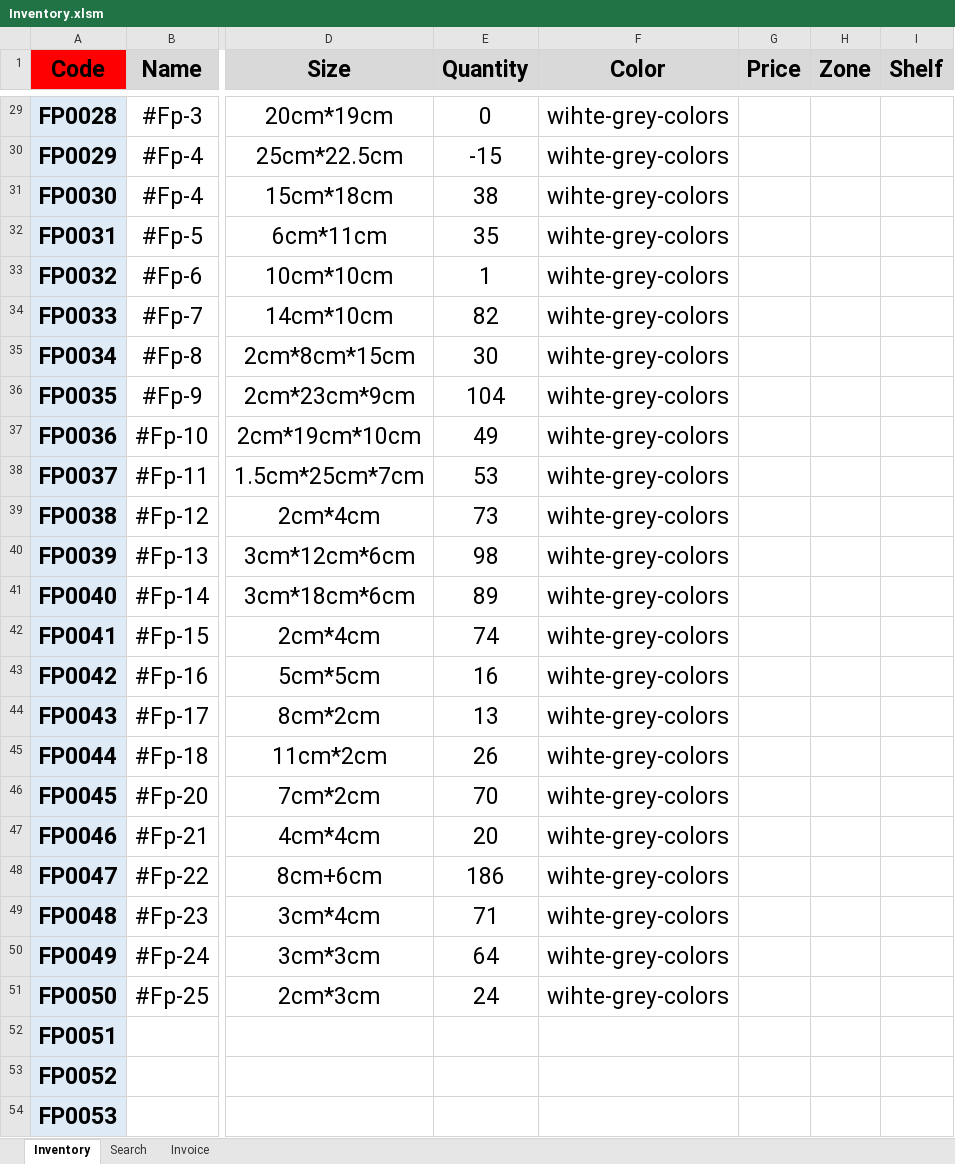
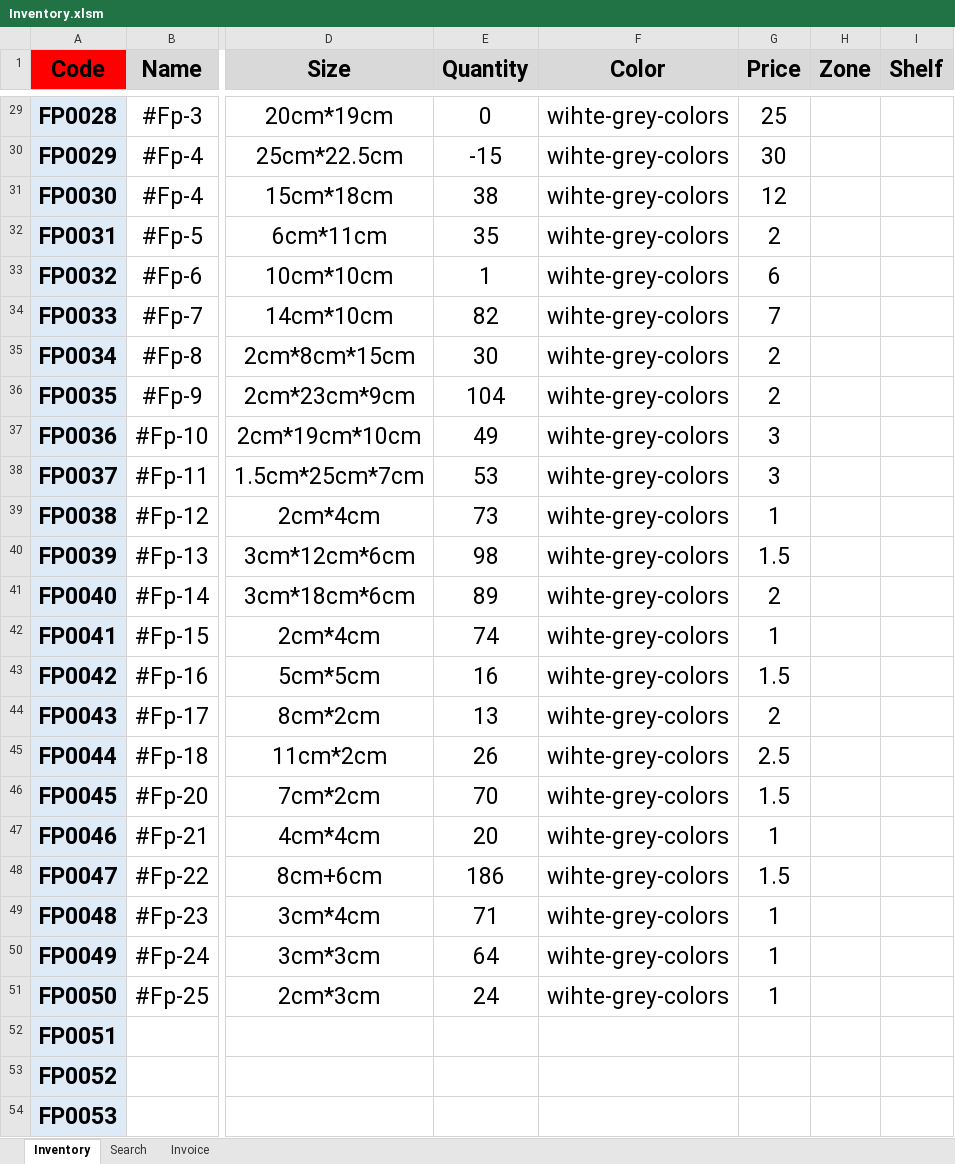
Before and after one commit to FlowerSystem-lb/inventorysystem, an Excel workbook: Inventory.xlsm, sheet Inventory, drawn as a sheet; only a part is shown, gaps mark what is left out; values as stored, in another font and other column widths than the file's, no borders; charts and pictures not drawn; the diff covers the shown part only; the diff names each change by its address in the sheet, - before the commit and + after, or states it on an @@ line.

```diff
--- a/Inventory.xlsm (sheet Inventory)
+++ b/Inventory.xlsm (sheet Inventory)
-G29 (Price): (empty)
+G29 (Price): 25
-G30 (Price): (empty)
+G30 (Price): 30
-G31 (Price): (empty)
+G31 (Price): 12
-G32 (Price): (empty)
+G32 (Price): 2
-G33 (Price): (empty)
+G33 (Price): 6
-G34 (Price): (empty)
+G34 (Price): 7
-G35:G36 (Price): (empty)
+G35:G36 (Price): 2
-G37:G38 (Price): (empty)
+G37:G38 (Price): 3
-G39 (Price): (empty)
+G39 (Price): 1
-G40 (Price): (empty)
+G40 (Price): 1.5
-G41 (Price): (empty)
+G41 (Price): 2
-G42 (Price): (empty)
+G42 (Price): 1
-G43 (Price): (empty)
+G43 (Price): 1.5
-G44 (Price): (empty)
+G44 (Price): 2
-G45 (Price): (empty)
+G45 (Price): 2.5
-G46 (Price): (empty)
+G46 (Price): 1.5
-G47 (Price): (empty)
+G47 (Price): 1
-G48 (Price): (empty)
+G48 (Price): 1.5
-G49:G51 (Price): (empty)
+G49:G51 (Price): 1
```
Also changed, not shown: 27 edited cells elsewhere in this sheet, 2 other files.
